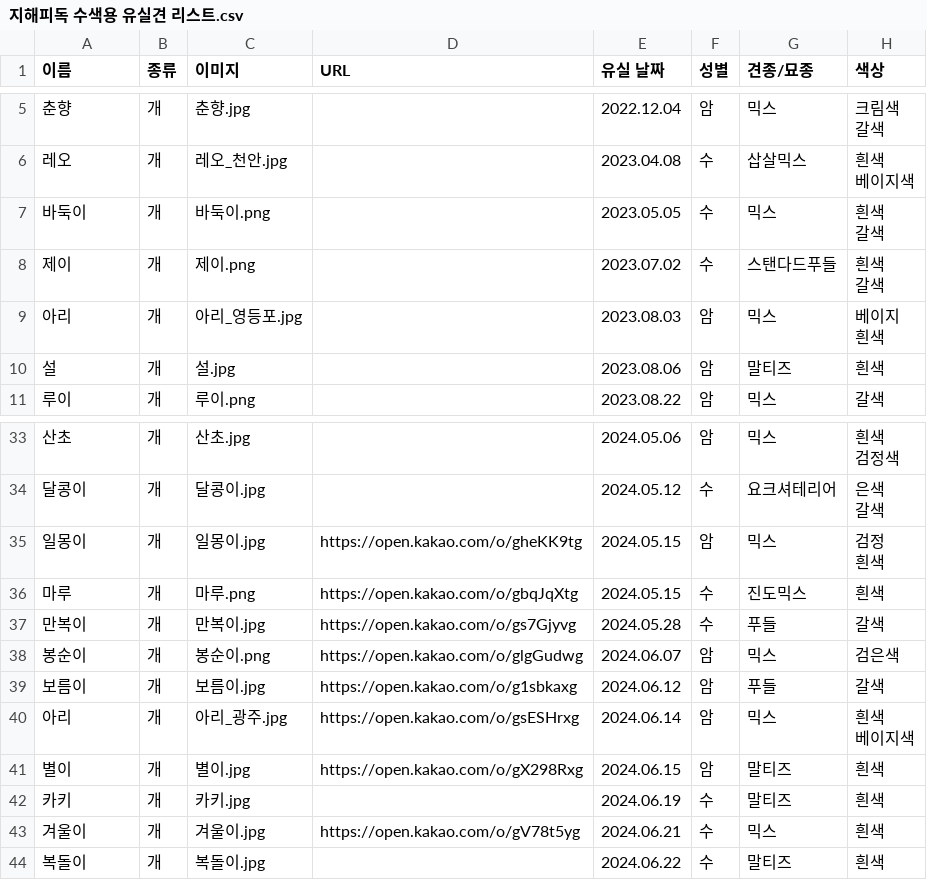
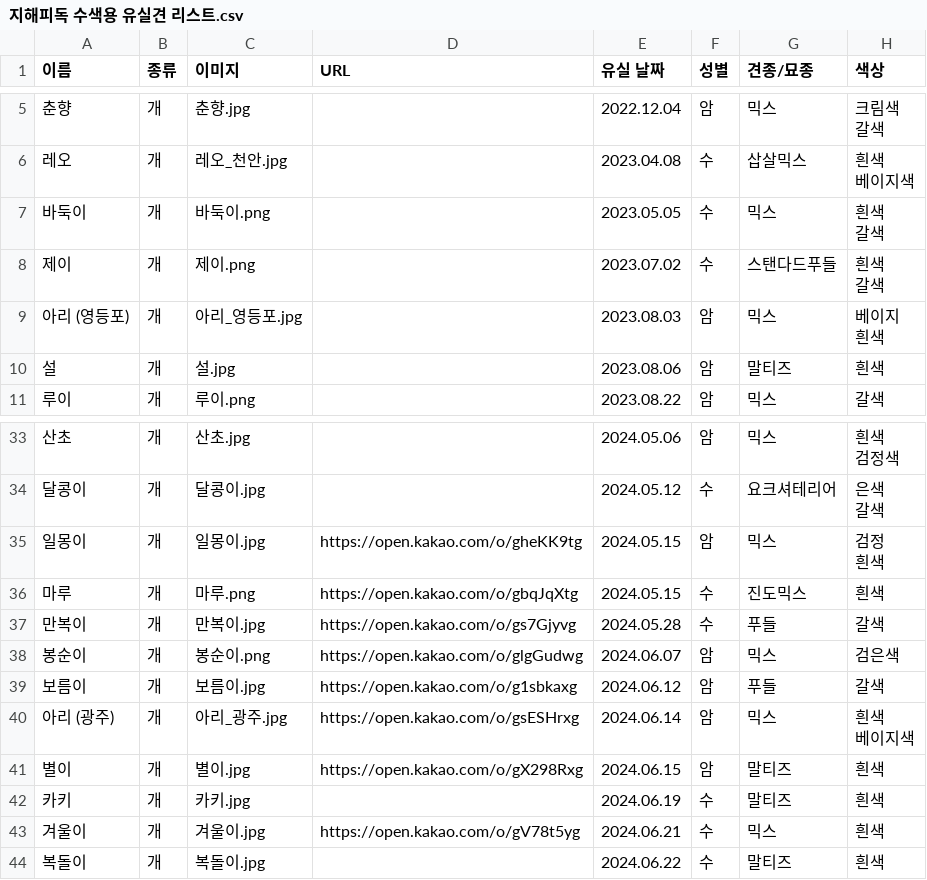
Before and after one commit to ynh0929/ghappydog, a CSV file: public/지해피독 수색용 유실견 리스트.csv, drawn as a sheet; only a part is shown, gaps mark what is left out; the diff names each change by its address in the sheet, - before the commit and + after, or states it on an @@ line.

```diff
--- a/public/지해피독 수색용 유실견 리스트.csv
+++ b/public/지해피독 수색용 유실견 리스트.csv
-A9 (이름): 아리
+A9 (이름): 아리 (영등포)
-A40 (이름): 아리
+A40 (이름): 아리 (광주)
```
Also changed, not shown: 3 other files.
